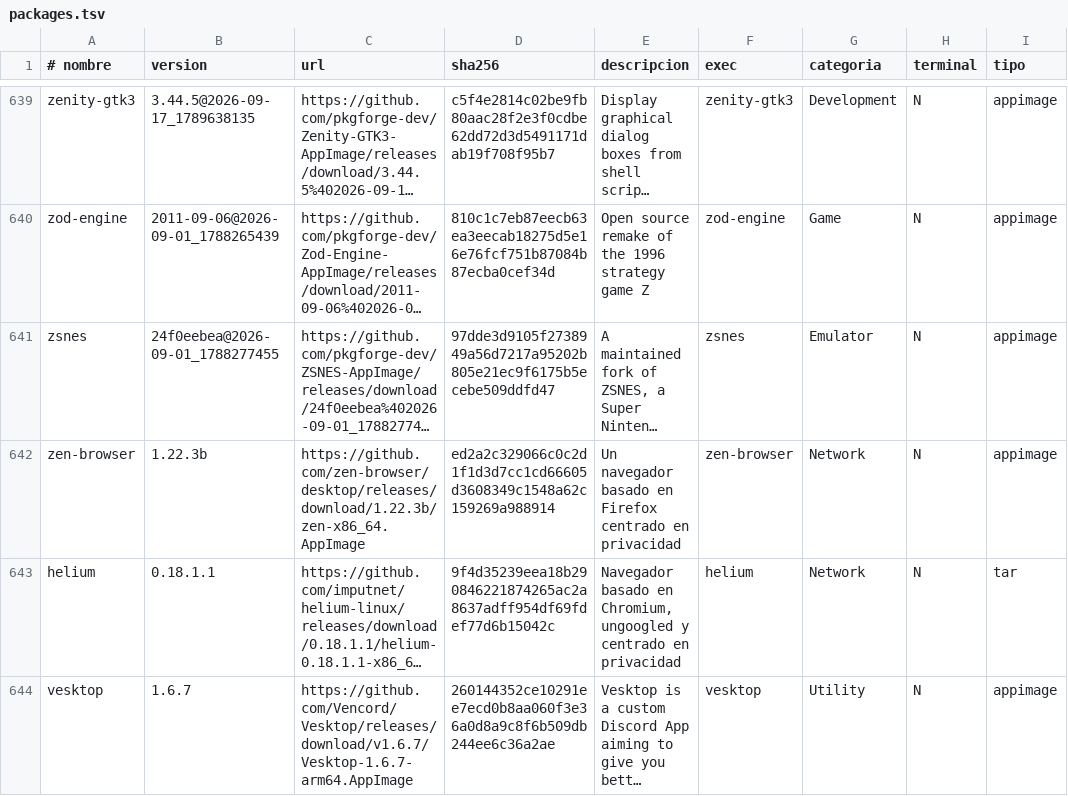
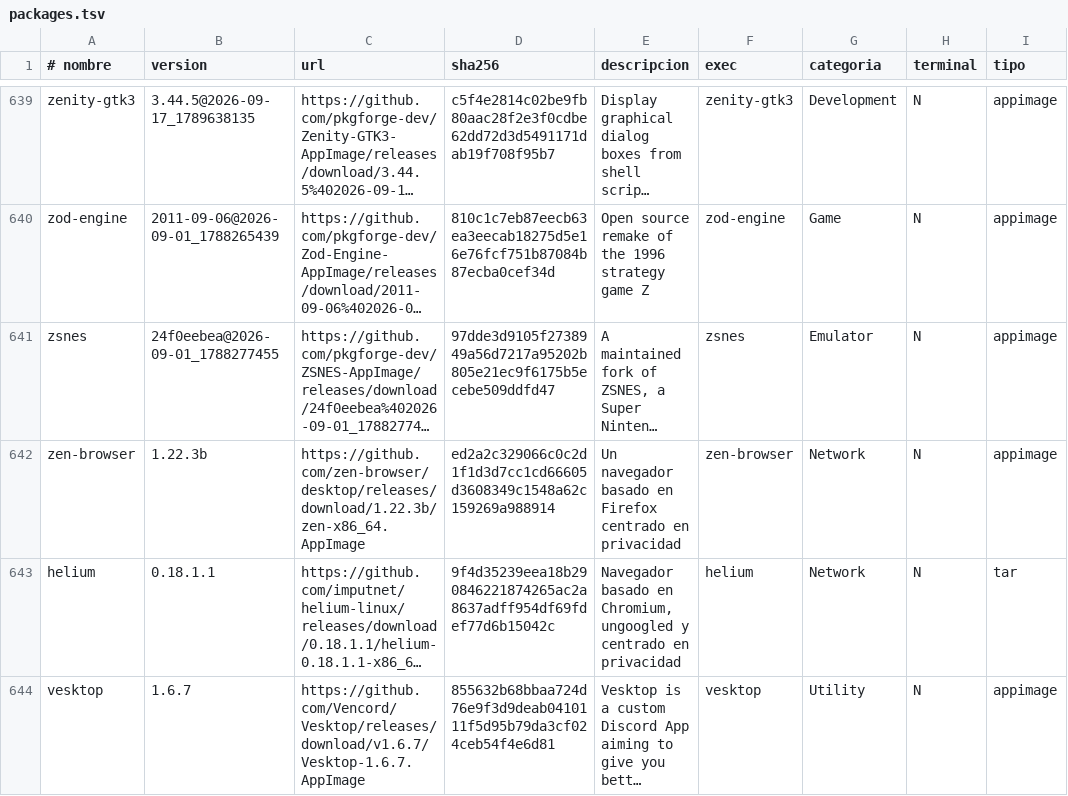
Before and after one commit to ezequielgk/Belka, a TSV file: packages.tsv, drawn as a sheet; only a part is shown, gaps mark what is left out; long unchanged cells end in …; the diff covers the shown part only; the diff names each change by its address in the sheet, - before the commit and + after, or states it on an @@ line.

```diff
--- a/packages.tsv
+++ b/packages.tsv
-C644 (url): https://github.com/Vencord/Vesktop/releases/download/v1.6.7/Vesktop-1.6.7-arm64.AppImage
+C644 (url): https://github.com/Vencord/Vesktop/releases/download/v1.6.7/Vesktop-1.6.7.AppImage
-D644 (sha256): 260144352ce10291ee7ecd0b8aa060f3e36a0d8a9c8f6b509db244ee6c36a2ae
+D644 (sha256): 855632b68bbaa724d76e9f3d9deab0410111f5d95b79da3cf024ceb54f4e6d81
```
Also changed, not shown: 11 edited cells elsewhere in this file.
